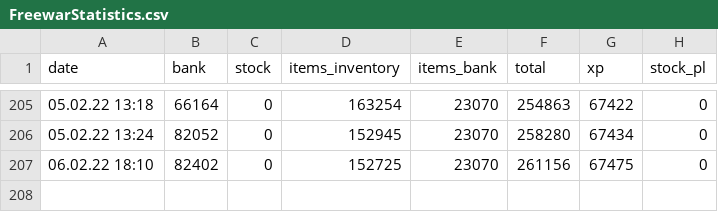
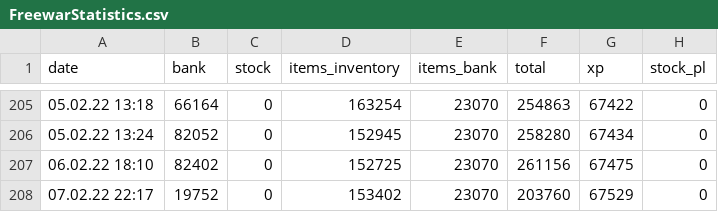
Before and after one commit to KasparJohannesSchneider/FreewarStats, a CSV file: FreewarStatistics.csv, drawn as a sheet; only a part is shown, gaps mark what is left out; the diff names each change by its address in the sheet, - before the commit and + after, or states it on an @@ line.

Commit message:
added data

```diff
--- a/FreewarStatistics.csv
+++ b/FreewarStatistics.csv
+row 208: 07.02.22 22:17 | 19752 | 0 | 153402 | 23070 | 203760 | 67529 | 0
```
Also changed, not shown: 9 other files.
